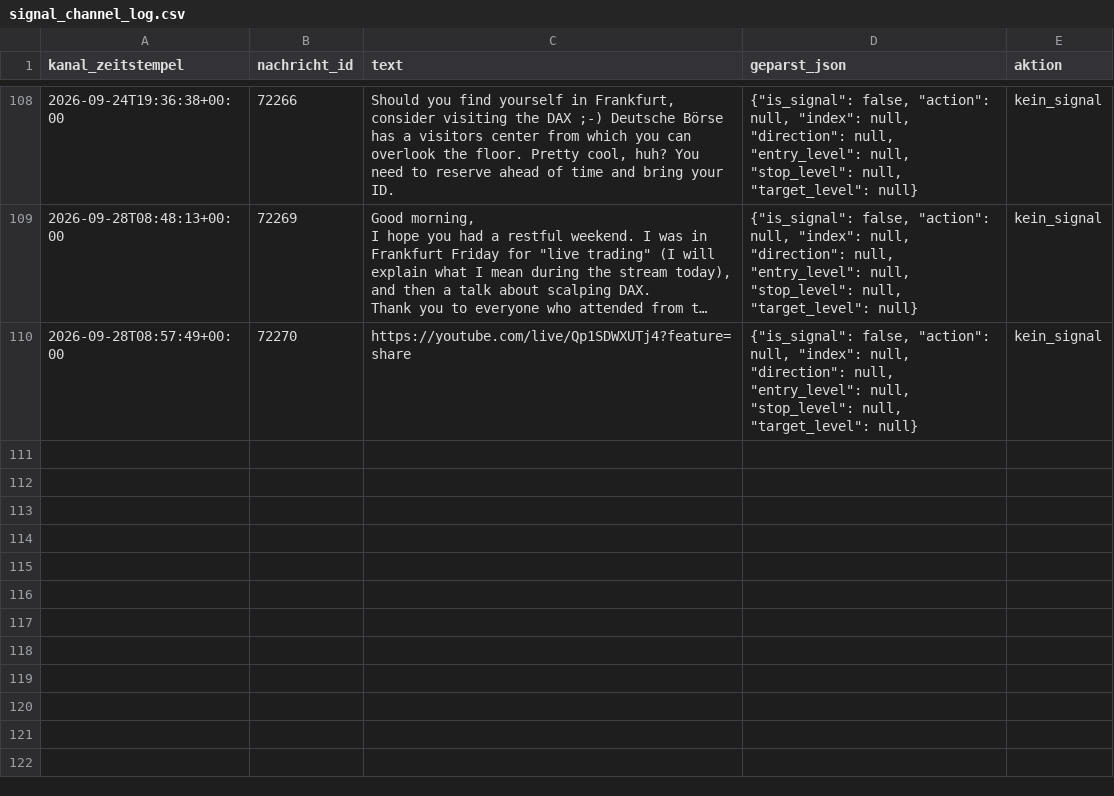
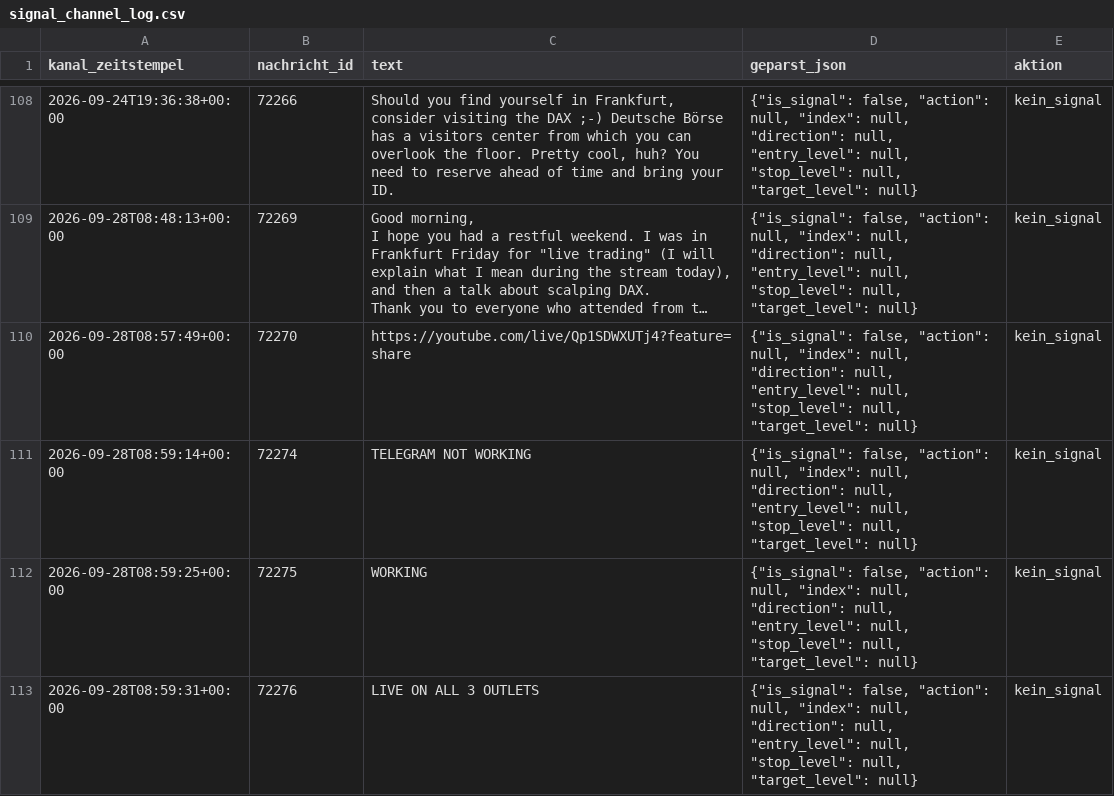
Before and after one commit to JonathanSube/trading-bot, a CSV file: signal_channel_log.csv, drawn as a sheet; only a part is shown, gaps mark what is left out; long unchanged cells end in …; the diff names each change by its address in the sheet, - before the commit and + after, or states it on an @@ line.

Commit message:
Signal-Bot-Lauf 2026-09-28T07:00:12Z

```diff
--- a/signal_channel_log.csv
+++ b/signal_channel_log.csv
+row 111: 2026-09-28T08:59:14+00:00 | 72274 | TELEGRAM NOT WORKING | {"is_signal": false, "action": null, "index": null, "direction": null, "entry_level": null, "stop_level": null, "target_level": null} | kein_signal
+row 112: 2026-09-28T08:59:25+00:00 | 72275 | WORKING | {"is_signal": false, "action": null, "index": null, "direction": null, "entry_level": null, "stop_level": null, "target_level": null} | kein_signal
+row 113: 2026-09-28T08:59:31+00:00 | 72276 | LIVE ON ALL 3 OUTLETS | {"is_signal": false, "action": null, "index": null, "direction": null, "entry_level": null, "stop_level": null, "target_level": null} | kein_signal
```
Also changed, not shown: 1 other file.
